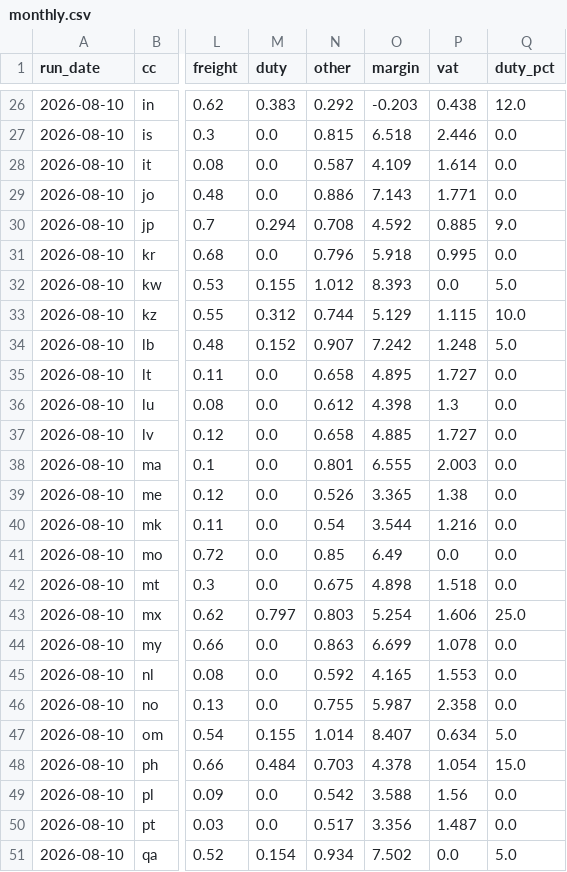
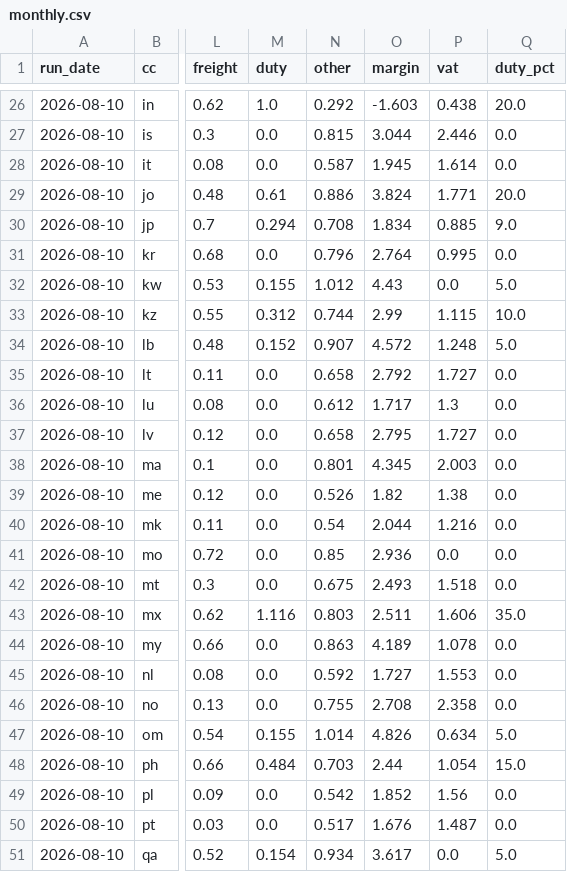
Before and after one commit to almarpause/vgr-polyamide-index, a CSV file: history/monthly.csv, drawn as a sheet; only a part is shown, gaps mark what is left out; the diff covers the shown part only; the diff names each change by its address in the sheet, - before the commit and + after, or states it on an @@ line.

```diff
--- a/history/monthly.csv
+++ b/history/monthly.csv
-M26 (duty): 0.383
+M26 (duty): 1.0
-O26 (margin): -0.203
+O26 (margin): -1.603
-Q26 (duty_pct): 12.0
+Q26 (duty_pct): 20.0
-O27 (margin): 6.518
+O27 (margin): 3.044
-O28 (margin): 4.109
+O28 (margin): 1.945
-M29 (duty): 0.0
+M29 (duty): 0.61
-O29 (margin): 7.143
+O29 (margin): 3.824
-Q29 (duty_pct): 0.0
+Q29 (duty_pct): 20.0
-O30 (margin): 4.592
+O30 (margin): 1.834
-O31 (margin): 5.918
+O31 (margin): 2.764
-O32 (margin): 8.393
+O32 (margin): 4.43
-O33 (margin): 5.129
+O33 (margin): 2.99
-O34 (margin): 7.242
+O34 (margin): 4.572
-O35 (margin): 4.895
+O35 (margin): 2.792
-O36 (margin): 4.398
+O36 (margin): 1.717
-O37 (margin): 4.885
+O37 (margin): 2.795
-O38 (margin): 6.555
+O38 (margin): 4.345
-O39 (margin): 3.365
+O39 (margin): 1.82
-O40 (margin): 3.544
+O40 (margin): 2.044
-O41 (margin): 6.49
+O41 (margin): 2.936
-O42 (margin): 4.898
+O42 (margin): 2.493
-M43 (duty): 0.797
+M43 (duty): 1.116
-O43 (margin): 5.254
+O43 (margin): 2.511
-Q43 (duty_pct): 25.0
+Q43 (duty_pct): 35.0
-O44 (margin): 6.699
+O44 (margin): 4.189
-O45 (margin): 4.165
+O45 (margin): 1.727
-O46 (margin): 5.987
+O46 (margin): 2.708
-O47 (margin): 8.407
+O47 (margin): 4.826
-O48 (margin): 4.378
+O48 (margin): 2.44
-O49 (margin): 3.588
+O49 (margin): 1.852
-O50 (margin): 3.356
+O50 (margin): 1.676
-O51 (margin): 7.502
+O51 (margin): 3.617
```
Also changed, not shown: 46 edited cells elsewhere in this file, 2 other files.
